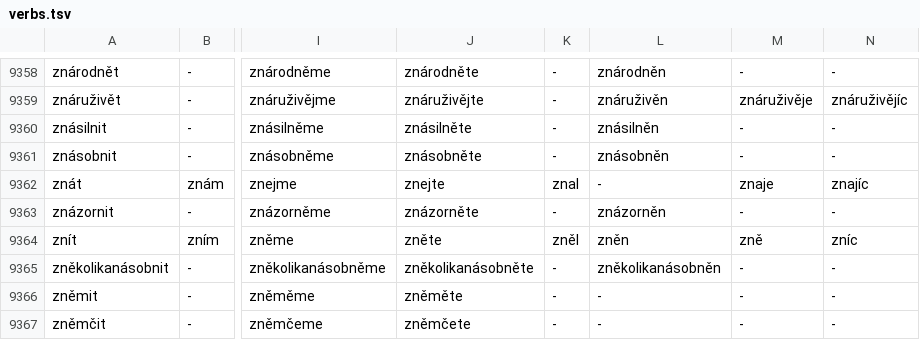
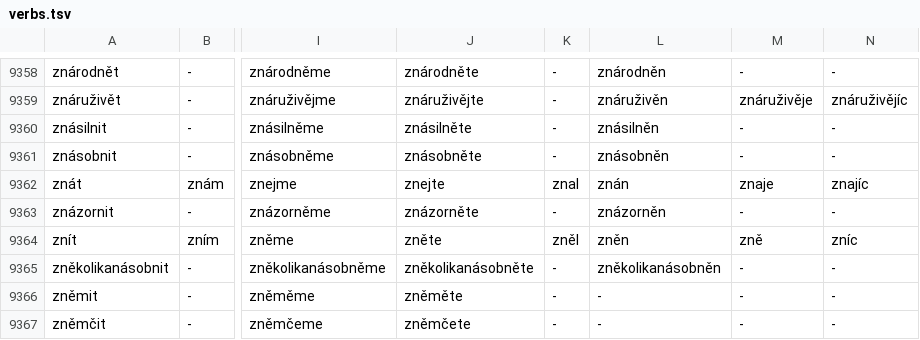
Before and after one commit to ablaut-dev/ablaut, a TSV file: data/ces/verbs.tsv, drawn as a sheet; only a part is shown, gaps mark what is left out; the diff names each change by its address in the sheet, - before the commit and + after, or states it on an @@ line.

```diff
--- a/data/ces/verbs.tsv
+++ b/data/ces/verbs.tsv
-L9362: -
+L9362: znán
```
Also changed, not shown: 1 other file.
